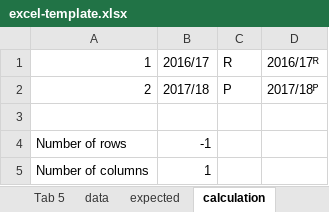
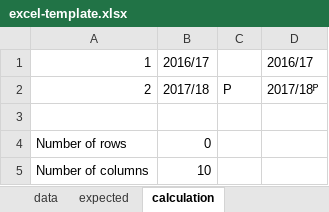
Before and after one commit to Public-Health-Scotland/dementia-pds, an Excel workbook: reference-files/excel-template.xlsx, sheet calculation, drawn as a sheet; values as stored, in another font and other column widths than the file's, no borders; the diff names each change by its address in the sheet, - before the commit and + after, or states it on an @@ line.

```diff
--- a/reference-files/excel-template.xlsx (sheet calculation)
+++ b/reference-files/excel-template.xlsx (sheet calculation)
-C1: R
+C1: (empty)
-D1: 2016/17ᴿ
+D1: 2016/17
-B4: -1
+B4: 0
-B5: 1
+B5: 10
```
Also changed, not shown: sheet Tab 2, sheet Tab 3, sheet Tab 5, sheet Tab 4, sheet Tab 1, sheet Contents & Notes, 2 more sheets, other sheet tabs, formulas that keep their value, charts or pictures.
